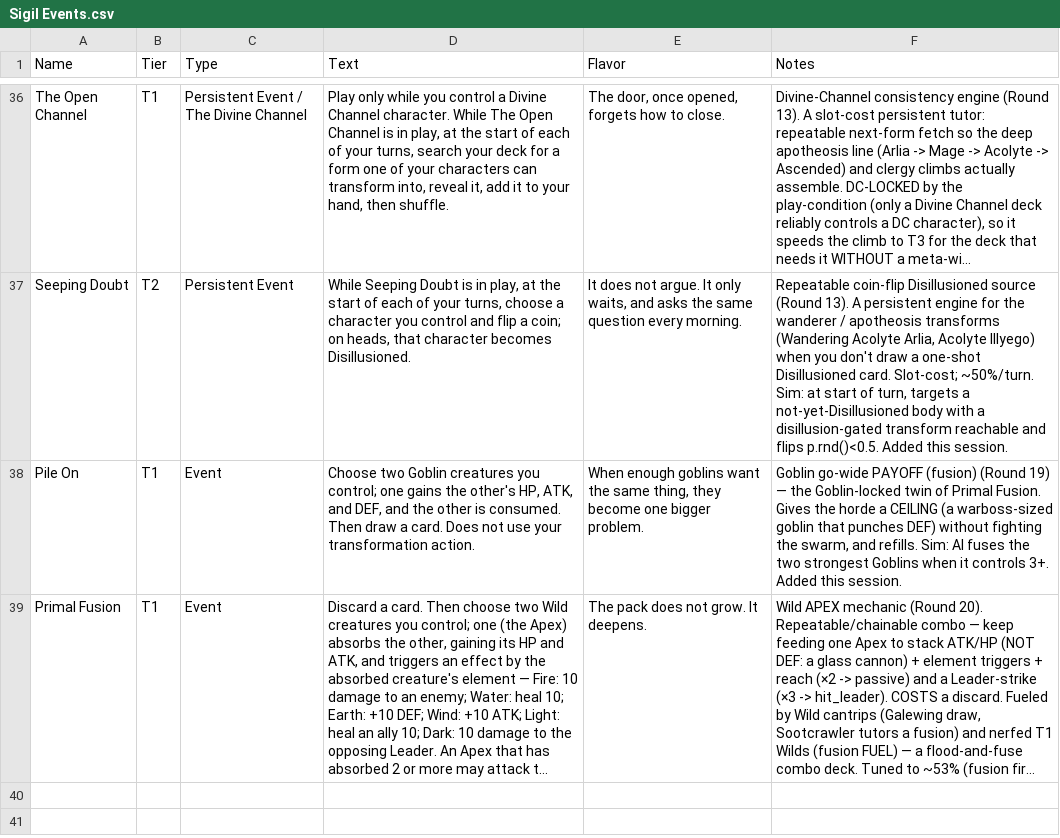
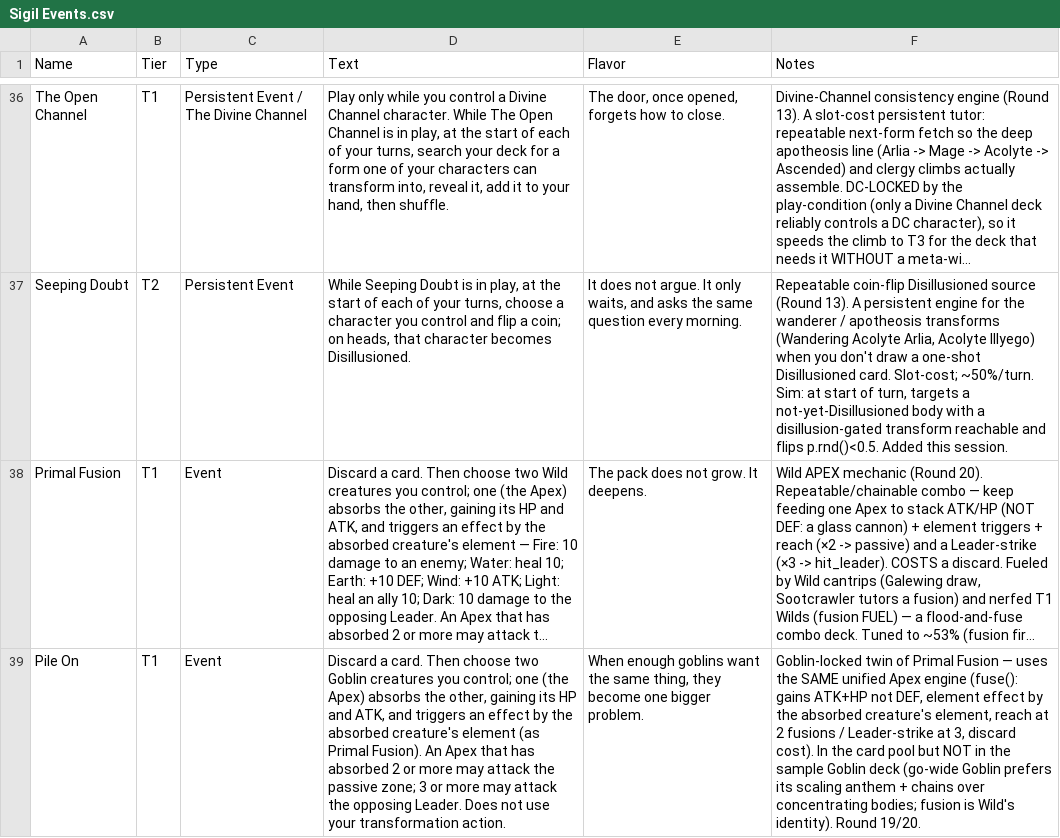
Before and after one commit to ajhollowayvrm/sigil-sim, a CSV file: docs/Sigil Events.csv, drawn as a sheet; only a part is shown, gaps mark what is left out; long unchanged cells end in …; removed rows and columns are numbered as before the commit, all else as after; the diff names each change by its address in the sheet, - before the commit and + after, or states it on an @@ line.

```diff
--- a/docs/Sigil Events.csv
+++ b/docs/Sigil Events.csv
-row 38: Pile On | T1 | Event | Choose two Goblin creatures you control; one gains the other's HP, ATK, and DEF, and the other is consumed. Then draw a card. Does not use your transformation action. | When enough goblins want the same thing, they become one bigger problem. | Goblin go-wide PAYOFF (fusion) (Round 19) — the Goblin-locked twin of Primal Fusion. Gives the horde a CEILING (a warboss-sized goblin that punches DEF) without fighting the swarm, and refills. Sim: AI fuses the two strongest Goblins when it controls 3+. Added this session.
+row 39: Pile On | T1 | Event | Discard a card. Then choose two Goblin creatures you control; one (the Apex) absorbs the other, gaining its HP and ATK, and triggers an effect by the absorbed creature's element (as Primal Fusion). An Apex that has absorbed 2 or more may attack the passive zone; 3 or more may attack the opposing Leader. Does not use your transformation action. | When enough goblins want the same thing, they become one bigger problem. | Goblin-locked twin of Primal Fusion — uses the SAME unified Apex engine (fuse(): gains ATK+HP not DEF, element effect by the absorbed creature's element, reach at 2 fusions / Leader-strike at 3, discard cost). In the card pool but NOT in the sample Goblin deck (go-wide Goblin prefers its scaling anthem + chains over concentrating bodies; fusion is Wild's identity). Round 19/20.
```
Also changed, not shown: 2 other files.
